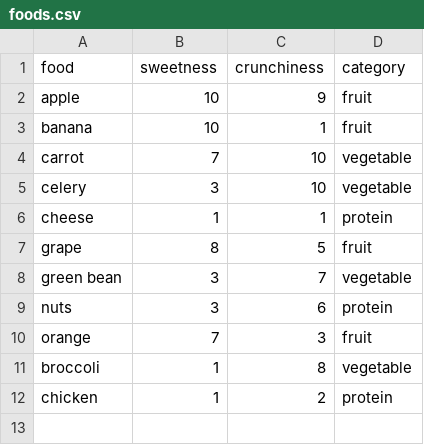
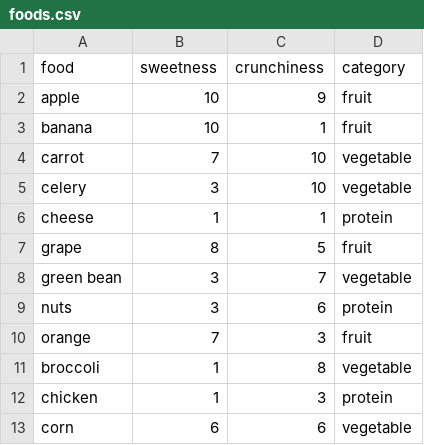
Before and after one commit to cschatz/data150, a CSV file: foods.csv, drawn as a sheet.

Commit message:
Update foods.csv

```diff
--- a/foods.csv
+++ b/foods.csv
@@ -11,2 +11,3 @@ orange,7,3,fruit
 broccoli,1,8,vegetable
-chicken,1,2,protein
+chicken,1,3,protein
+corn,6,6,vegetable
```
